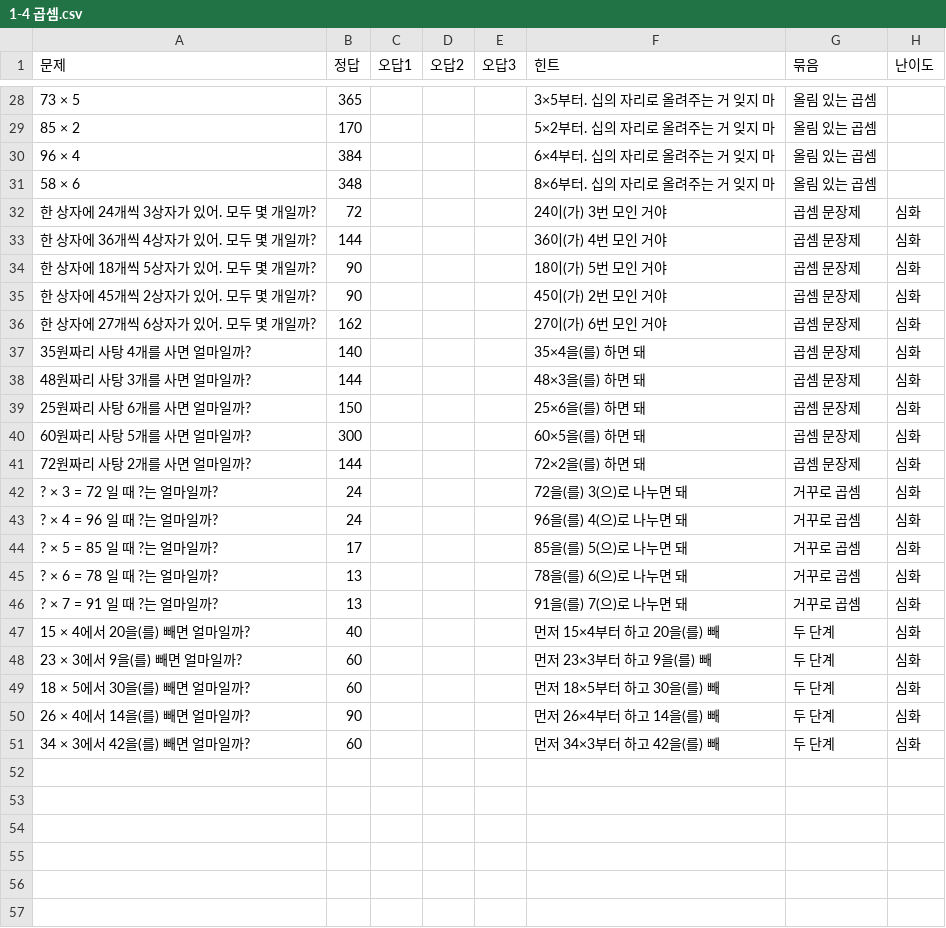
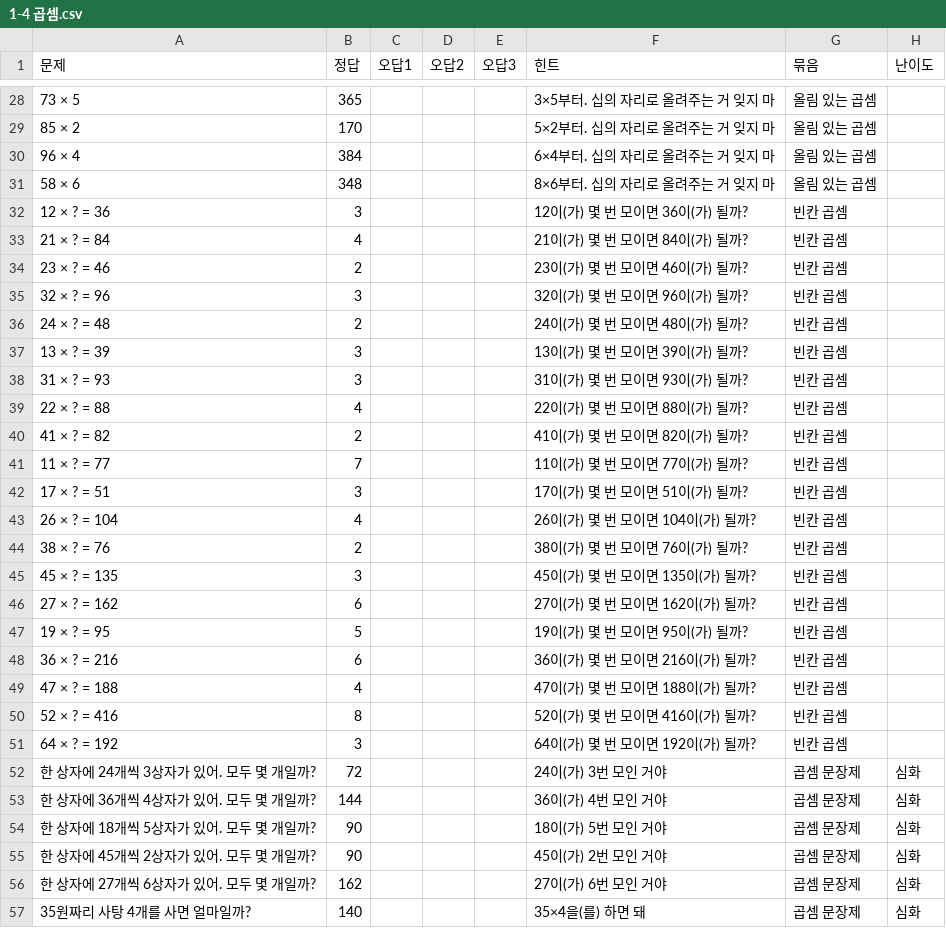
Before and after one commit to changhyun84/gugudanwithyoon, a CSV file: content/problems/수학/1-4 곱셈.csv, drawn as a sheet; only a part is shown, gaps mark what is left out; the shorter side is filled out with more unchanged rows; the diff covers the shown part only.

```diff
--- a/content/problems/수학/1-4 곱셈.csv
+++ b/content/problems/수학/1-4 곱셈.csv
@@ -31,2 +31,22 @@
 58 × 6,348,,,,8×6부터. 십의 자리로 올려주는 거 잊지 마,올림 있는 곱셈,
+12 × ? = 36,3,,,,12이(가) 몇 번 모이면 36이(가) 될까?,빈칸 곱셈,
+21 × ? = 84,4,,,,21이(가) 몇 번 모이면 84이(가) 될까?,빈칸 곱셈,
+23 × ? = 46,2,,,,23이(가) 몇 번 모이면 46이(가) 될까?,빈칸 곱셈,
+32 × ? = 96,3,,,,32이(가) 몇 번 모이면 96이(가) 될까?,빈칸 곱셈,
+24 × ? = 48,2,,,,24이(가) 몇 번 모이면 48이(가) 될까?,빈칸 곱셈,
+13 × ? = 39,3,,,,13이(가) 몇 번 모이면 39이(가) 될까?,빈칸 곱셈,
+31 × ? = 93,3,,,,31이(가) 몇 번 모이면 93이(가) 될까?,빈칸 곱셈,
+22 × ? = 88,4,,,,22이(가) 몇 번 모이면 88이(가) 될까?,빈칸 곱셈,
+41 × ? = 82,2,,,,41이(가) 몇 번 모이면 82이(가) 될까?,빈칸 곱셈,
+11 × ? = 77,7,,,,11이(가) 몇 번 모이면 77이(가) 될까?,빈칸 곱셈,
+17 × ? = 51,3,,,,17이(가) 몇 번 모이면 51이(가) 될까?,빈칸 곱셈,
+26 × ? = 104,4,,,,26이(가) 몇 번 모이면 104이(가) 될까?,빈칸 곱셈,
+38 × ? = 76,2,,,,38이(가) 몇 번 모이면 76이(가) 될까?,빈칸 곱셈,
+45 × ? = 135,3,,,,45이(가) 몇 번 모이면 135이(가) 될까?,빈칸 곱셈,
+27 × ? = 162,6,,,,27이(가) 몇 번 모이면 162이(가) 될까?,빈칸 곱셈,
+19 × ? = 95,5,,,,19이(가) 몇 번 모이면 95이(가) 될까?,빈칸 곱셈,
+36 × ? = 216,6,,,,36이(가) 몇 번 모이면 216이(가) 될까?,빈칸 곱셈,
+47 × ? = 188,4,,,,47이(가) 몇 번 모이면 188이(가) 될까?,빈칸 곱셈,
+52 × ? = 416,8,,,,52이(가) 몇 번 모이면 416이(가) 될까?,빈칸 곱셈,
+64 × ? = 192,3,,,,64이(가) 몇 번 모이면 192이(가) 될까?,빈칸 곱셈,
 한 상자에 24개씩 3상자가 있어. 모두 몇 개일까?,72,,,,24이(가) 3번 모인 거야,곱셈 문장제,심화
```
Also changed, not shown: 10 added rows elsewhere in this file, content/problems/수학/1-3 나눗셈.csv, content/problems/수학/2-1 곱셈.csv, 5 other files.
